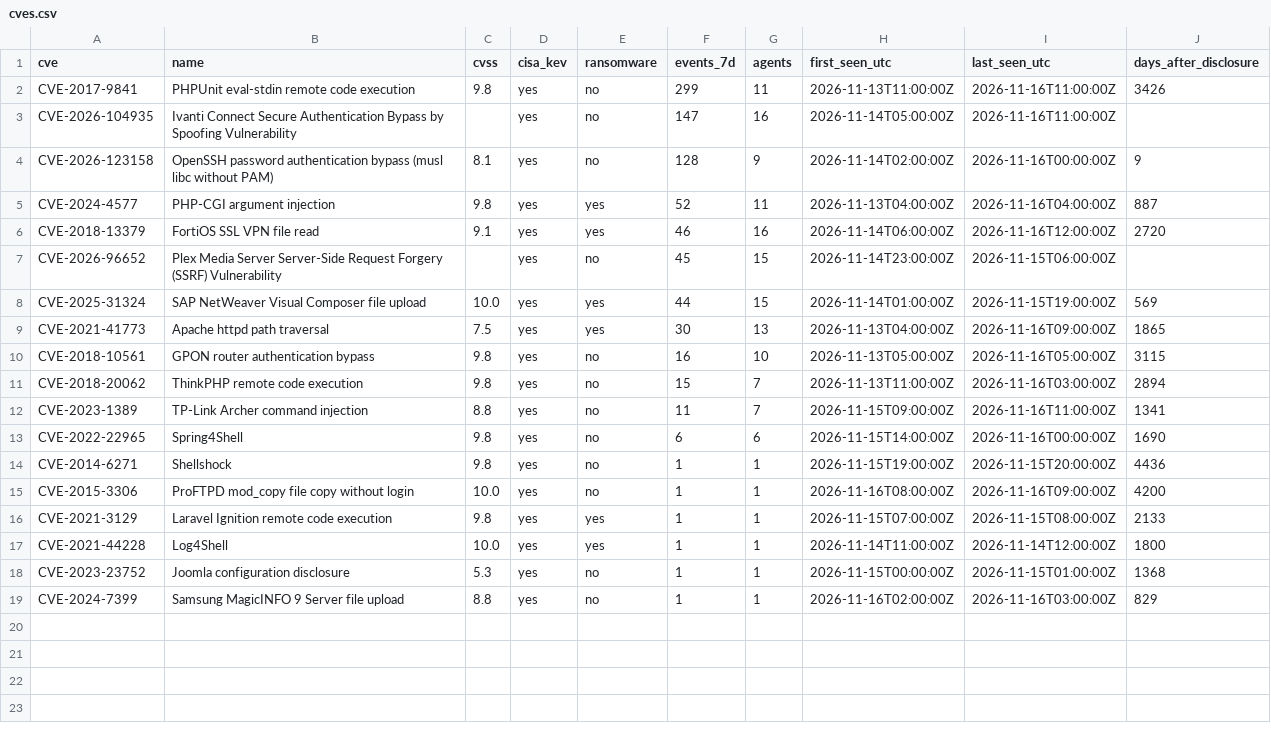
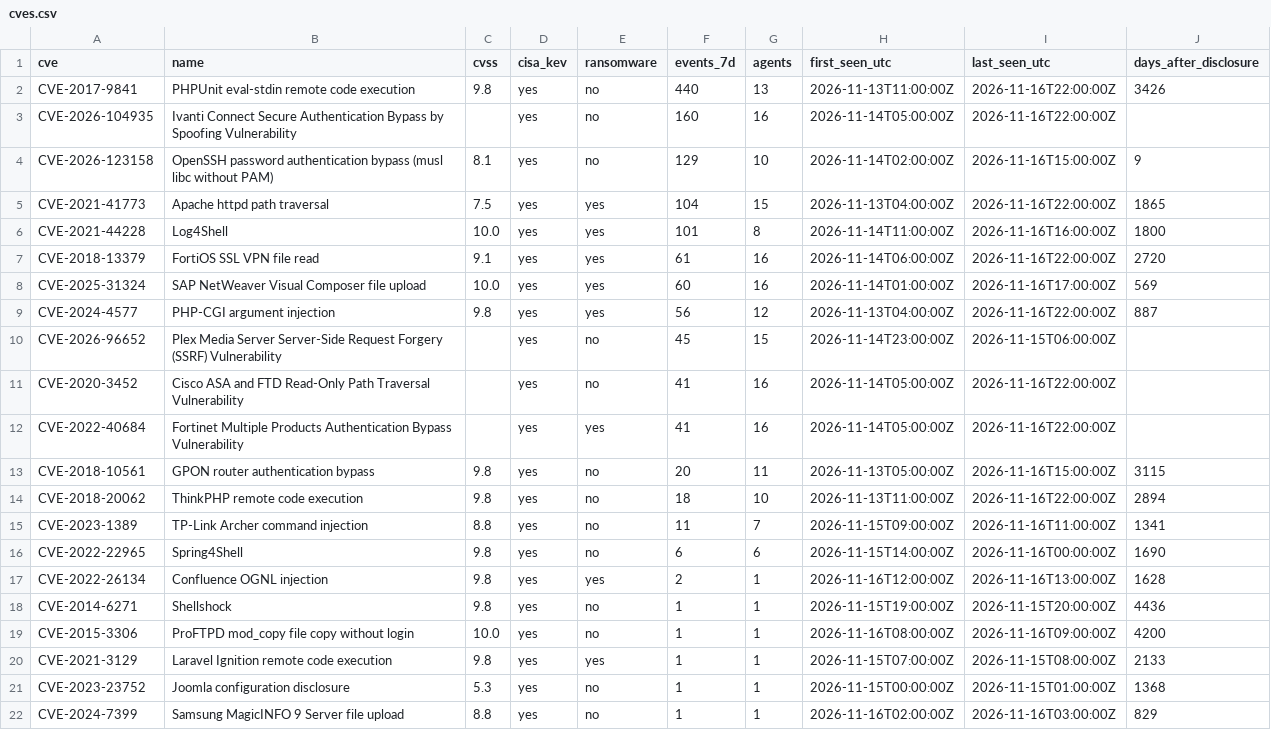
Before and after one commit to olizimmermann/decoyra-threatfeed, a CSV file: intel/cves.csv, drawn as a sheet.

```diff
--- a/intel/cves.csv
+++ b/intel/cves.csv
@@ -1,14 +1,18 @@
 cve,name,cvss,cisa_kev,ransomware,events_7d,agents,first_seen_utc,last_seen_utc,days_after_disclosure
-CVE-2017-9841,PHPUnit eval-stdin remote code execution,9.8,yes,no,299,11,2026-11-13T11:00:00Z,2026-11-16T11:00:00Z,3426
-CVE-2026-104935,Ivanti Connect Secure Authentication Bypass by Spoofing Vulnerability,,yes,no,147,16,2026-11-14T05:00:00Z,2026-11-16T11:00:00Z,
-CVE-2026-123158,OpenSSH password authentication bypass (musl libc without PAM),8.1,yes,no,128,9,2026-11-14T02:00:00Z,2026-11-16T00:00:00Z,9
-CVE-2024-4577,PHP-CGI argument injection,9.8,yes,yes,52,11,2026-11-13T04:00:00Z,2026-11-16T04:00:00Z,887
-CVE-2018-13379,FortiOS SSL VPN file read,9.1,yes,yes,46,16,2026-11-14T06:00:00Z,2026-11-16T12:00:00Z,2720
+CVE-2017-9841,PHPUnit eval-stdin remote code execution,9.8,yes,no,440,13,2026-11-13T11:00:00Z,2026-11-16T22:00:00Z,3426
+CVE-2026-104935,Ivanti Connect Secure Authentication Bypass by Spoofing Vulnerability,,yes,no,160,16,2026-11-14T05:00:00Z,2026-11-16T22:00:00Z,
+CVE-2026-123158,OpenSSH password authentication bypass (musl libc without PAM),8.1,yes,no,129,10,2026-11-14T02:00:00Z,2026-11-16T15:00:00Z,9
+CVE-2021-41773,Apache httpd path traversal,7.5,yes,yes,104,15,2026-11-13T04:00:00Z,2026-11-16T22:00:00Z,1865
+CVE-2021-44228,Log4Shell,10.0,yes,yes,101,8,2026-11-14T11:00:00Z,2026-11-16T16:00:00Z,1800
+CVE-2018-13379,FortiOS SSL VPN file read,9.1,yes,yes,61,16,2026-11-14T06:00:00Z,2026-11-16T22:00:00Z,2720
+CVE-2025-31324,SAP NetWeaver Visual Composer file upload,10.0,yes,yes,60,16,2026-11-14T01:00:00Z,2026-11-16T17:00:00Z,569
+CVE-2024-4577,PHP-CGI argument injection,9.8,yes,yes,56,12,2026-11-13T04:00:00Z,2026-11-16T22:00:00Z,887
 CVE-2026-96652,Plex Media Server Server-Side Request Forgery (SSRF) Vulnerability,,yes,no,45,15,2026-11-14T23:00:00Z,2026-11-15T06:00:00Z,
-CVE-2025-31324,SAP NetWeaver Visual Composer file upload,10.0,yes,yes,44,15,2026-11-14T01:00:00Z,2026-11-15T19:00:00Z,569
-CVE-2021-41773,Apache httpd path traversal,7.5,yes,yes,30,13,2026-11-13T04:00:00Z,2026-11-16T09:00:00Z,1865
-CVE-2018-10561,GPON router authentication bypass,9.8,yes,no,16,10,2026-11-13T05:00:00Z,2026-11-16T05:00:00Z,3115
-CVE-2018-20062,ThinkPHP remote code execution,9.8,yes,no,15,7,2026-11-13T11:00:00Z,2026-11-16T03:00:00Z,2894
+CVE-2020-3452,Cisco ASA and FTD Read-Only Path Traversal Vulnerability,,yes,no,41,16,2026-11-14T05:00:00Z,2026-11-16T22:00:00Z,
+CVE-2022-40684,Fortinet Multiple Products Authentication Bypass Vulnerability,,yes,yes,41,16,2026-11-14T05:00:00Z,2026-11-16T22:00:00Z,
+CVE-2018-10561,GPON router authentication bypass,9.8,yes,no,20,11,2026-11-13T05:00:00Z,2026-11-16T15:00:00Z,3115
+CVE-2018-20062,ThinkPHP remote code execution,9.8,yes,no,18,10,2026-11-13T11:00:00Z,2026-11-16T22:00:00Z,2894
 CVE-2023-1389,TP-Link Archer command injection,8.8,yes,no,11,7,2026-11-15T09:00:00Z,2026-11-16T11:00:00Z,1341
 CVE-2022-22965,Spring4Shell,9.8,yes,no,6,6,2026-11-15T14:00:00Z,2026-11-16T00:00:00Z,1690
+CVE-2022-26134,Confluence OGNL injection,9.8,yes,yes,2,1,2026-11-16T12:00:00Z,2026-11-16T13:00:00Z,1628
 CVE-2014-6271,Shellshock,9.8,yes,no,1,1,2026-11-15T19:00:00Z,2026-11-15T20:00:00Z,4436
@@ -16,3 +20,2 @@ CVE-2015-3306,ProFTPD mod_copy file copy without login,10.0,yes,no,1,1,2026-11-1
 CVE-2021-3129,Laravel Ignition remote code execution,9.8,yes,yes,1,1,2026-11-15T07:00:00Z,2026-11-15T08:00:00Z,2133
-CVE-2021-44228,Log4Shell,10.0,yes,yes,1,1,2026-11-14T11:00:00Z,2026-11-14T12:00:00Z,1800
 CVE-2023-23752,Joomla configuration disclosure,5.3,yes,no,1,1,2026-11-15T00:00:00Z,2026-11-15T01:00:00Z,1368
```
Also changed, not shown: feeds/misp/hashes.csv, iocs/iocs.csv, 26 other files.
